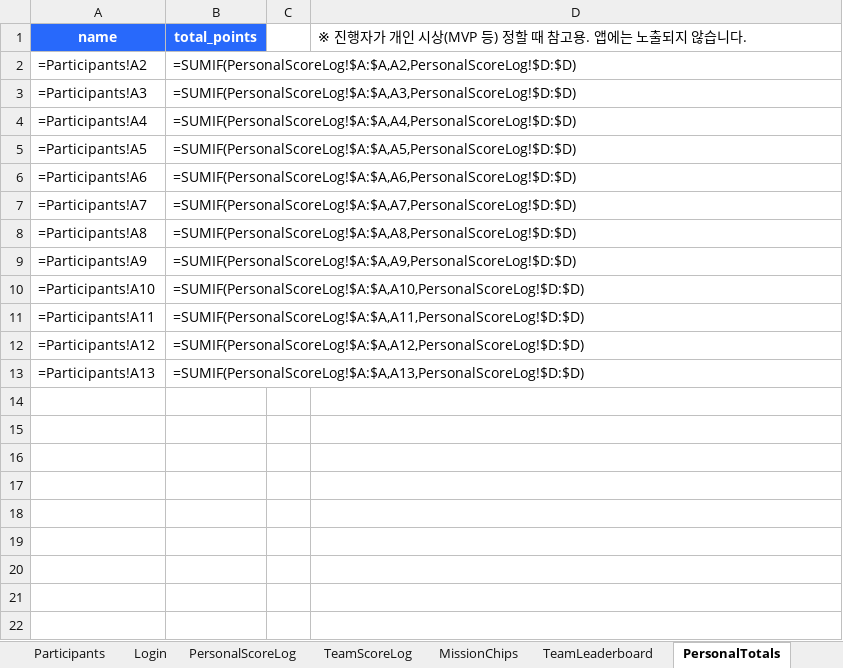
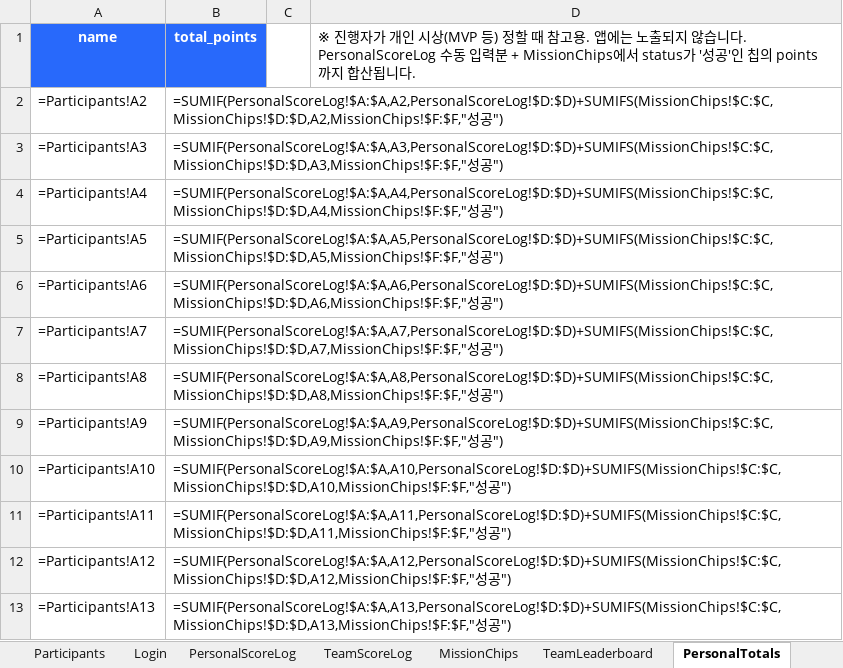
Before and after one commit to crbac3217/BurquiUDH, an Excel workbook: sheet-template/운동회_시트.xlsx, sheet PersonalTotals, drawn as a sheet; values as stored, in another font and other column widths than the file's, no borders; formulas without a stored value are shown as written; the diff names each change by its address in the sheet, - before the commit and + after, or states it on an @@ line.

```diff
--- a/sheet-template/운동회_시트.xlsx (sheet PersonalTotals)
+++ b/sheet-template/운동회_시트.xlsx (sheet PersonalTotals)
-D1: …습니다.
+D1: …습니다. PersonalScoreLog 수동 입력분 + MissionChips에서 status가 '성공'인 칩의 points까지 합산됩니다.
-B2 (total_points): =SUMIF(PersonalScoreLog!$A:$A,A2,PersonalScoreLog!$D:$D)
+B2 (total_points): =SUMIF(PersonalScoreLog!$A:$A,A2,PersonalScoreLog!$D:$D)+SUMIFS(MissionChips!$C:$C,MissionChips!$D:$D,A2,MissionChips!$F:$F,"성공")
-B3 (total_points): =SUMIF(PersonalScoreLog!$A:$A,A3,PersonalScoreLog!$D:$D)
+B3 (total_points): =SUMIF(PersonalScoreLog!$A:$A,A3,PersonalScoreLog!$D:$D)+SUMIFS(MissionChips!$C:$C,MissionChips!$D:$D,A3,MissionChips!$F:$F,"성공")
-B4 (total_points): =SUMIF(PersonalScoreLog!$A:$A,A4,PersonalScoreLog!$D:$D)
+B4 (total_points): =SUMIF(PersonalScoreLog!$A:$A,A4,PersonalScoreLog!$D:$D)+SUMIFS(MissionChips!$C:$C,MissionChips!$D:$D,A4,MissionChips!$F:$F,"성공")
-B5 (total_points): =SUMIF(PersonalScoreLog!$A:$A,A5,PersonalScoreLog!$D:$D)
+B5 (total_points): =SUMIF(PersonalScoreLog!$A:$A,A5,PersonalScoreLog!$D:$D)+SUMIFS(MissionChips!$C:$C,MissionChips!$D:$D,A5,MissionChips!$F:$F,"성공")
-B6 (total_points): =SUMIF(PersonalScoreLog!$A:$A,A6,PersonalScoreLog!$D:$D)
+B6 (total_points): =SUMIF(PersonalScoreLog!$A:$A,A6,PersonalScoreLog!$D:$D)+SUMIFS(MissionChips!$C:$C,MissionChips!$D:$D,A6,MissionChips!$F:$F,"성공")
-B7 (total_points): =SUMIF(PersonalScoreLog!$A:$A,A7,PersonalScoreLog!$D:$D)
+B7 (total_points): =SUMIF(PersonalScoreLog!$A:$A,A7,PersonalScoreLog!$D:$D)+SUMIFS(MissionChips!$C:$C,MissionChips!$D:$D,A7,MissionChips!$F:$F,"성공")
-B8 (total_points): =SUMIF(PersonalScoreLog!$A:$A,A8,PersonalScoreLog!$D:$D)
+B8 (total_points): =SUMIF(PersonalScoreLog!$A:$A,A8,PersonalScoreLog!$D:$D)+SUMIFS(MissionChips!$C:$C,MissionChips!$D:$D,A8,MissionChips!$F:$F,"성공")
-B9 (total_points): =SUMIF(PersonalScoreLog!$A:$A,A9,PersonalScoreLog!$D:$D)
+B9 (total_points): =SUMIF(PersonalScoreLog!$A:$A,A9,PersonalScoreLog!$D:$D)+SUMIFS(MissionChips!$C:$C,MissionChips!$D:$D,A9,MissionChips!$F:$F,"성공")
-B10 (total_points): =SUMIF(PersonalScoreLog!$A:$A,A10,PersonalScoreLog!$D:$D)
+B10 (total_points): =SUMIF(PersonalScoreLog!$A:$A,A10,PersonalScoreLog!$D:$D)+SUMIFS(MissionChips!$C:$C,MissionChips!$D:$D,A10,MissionChips!$F:$F,"성공")
-B11 (total_points): =SUMIF(PersonalScoreLog!$A:$A,A11,PersonalScoreLog!$D:$D)
+B11 (total_points): =SUMIF(PersonalScoreLog!$A:$A,A11,PersonalScoreLog!$D:$D)+SUMIFS(MissionChips!$C:$C,MissionChips!$D:$D,A11,MissionChips!$F:$F,"성공")
-B12 (total_points): =SUMIF(PersonalScoreLog!$A:$A,A12,PersonalScoreLog!$D:$D)
+B12 (total_points): =SUMIF(PersonalScoreLog!$A:$A,A12,PersonalScoreLog!$D:$D)+SUMIFS(MissionChips!$C:$C,MissionChips!$D:$D,A12,MissionChips!$F:$F,"성공")
-B13 (total_points): =SUMIF(PersonalScoreLog!$A:$A,A13,PersonalScoreLog!$D:$D)
+B13 (total_points): =SUMIF(PersonalScoreLog!$A:$A,A13,PersonalScoreLog!$D:$D)+SUMIFS(MissionChips!$C:$C,MissionChips!$D:$D,A13,MissionChips!$F:$F,"성공")
```
Also changed, not shown: sheet MissionChips, sheet DB, sheet Participants, sheet PersonalScoreLog, 57 other files.
